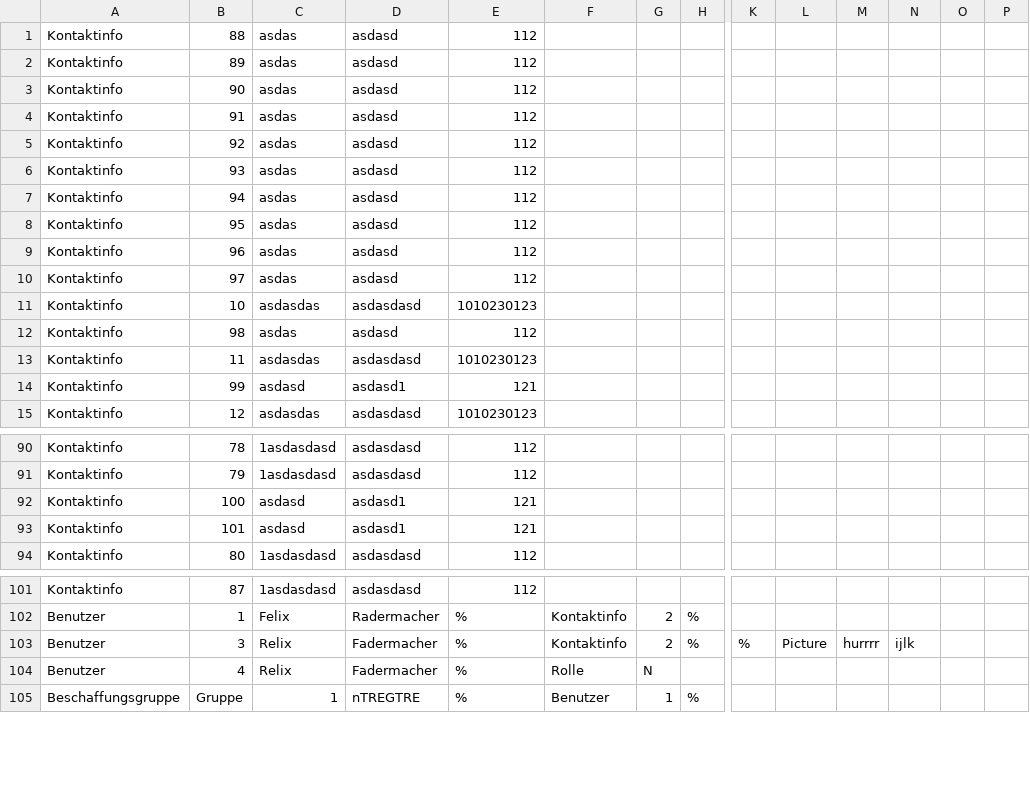
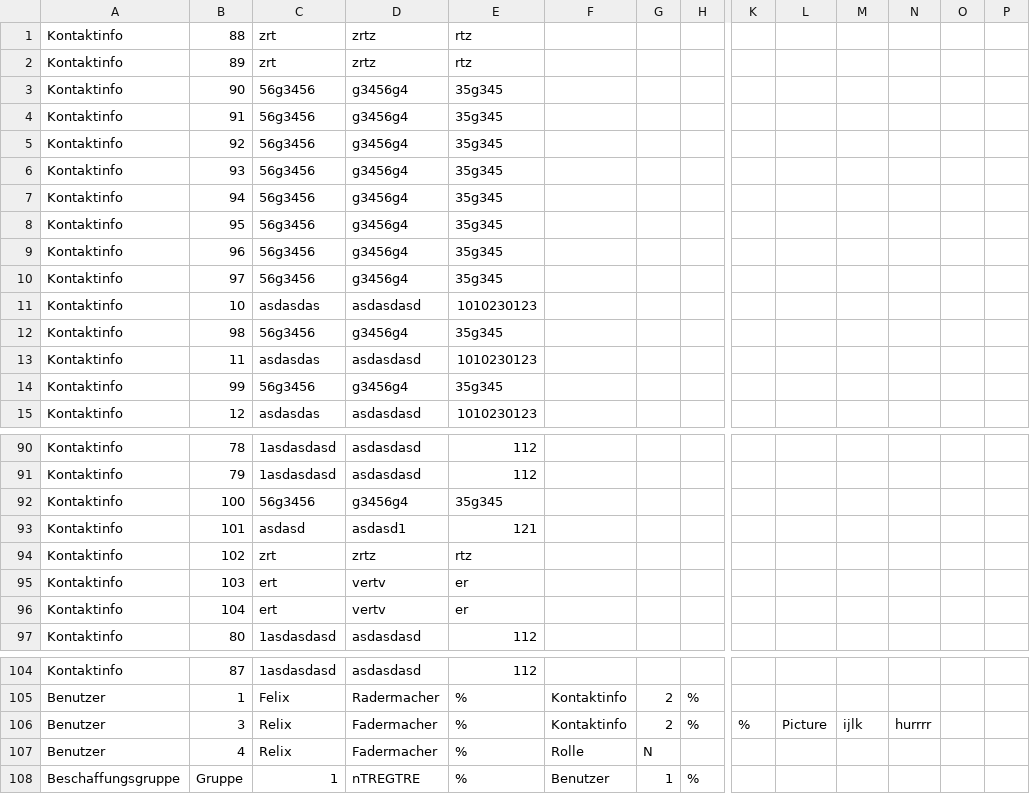
Before and after one commit to Akamagami/SoftwareEntwurf, a CSV file: test.csv, drawn as a sheet; only a part is shown, gaps mark what is left out; addresses are those after the commit; rows hold the shown columns only; the diff covers the shown part only; the diff names each change by its address in the sheet, - before the commit and + after, or states it on an @@ line.

```diff
--- a/test.csv
+++ b/test.csv
-C1:C2: asdas
+C1:C2: zrt
-D1:D2: asdasd
+D1:D2: zrtz
-E1:E2: 112
+E1:E2: rtz
-C3:C10: asdas
+C3:C10: 56g3456
-D3:D10: asdasd
+D3:D10: g3456g4
-E3:E10: 112
+E3:E10: 35g345
-C12: asdas
+C12: 56g3456
-D12: asdasd
+D12: g3456g4
-E12: 112
+E12: 35g345
-C14: asdasd
+C14: 56g3456
-D14: asdasd1
+D14: g3456g4
-E14: 121
+E14: 35g345
-C92: asdasd
+C92: 56g3456
-D92: asdasd1
+D92: g3456g4
-E92: 121
+E92: 35g345
+row 94: Kontaktinfo | 102 | zrt | zrtz | rtz
+row 95: Kontaktinfo | 103 | ert | vertv | er
+row 96: Kontaktinfo | 104 | ert | vertv | er
-M106: hurrrr
+M106: ijlk
-N106: ijlk
+N106: hurrrr
```
Also changed, not shown: 11 added rows and 18 edited cells elsewhere in this file, 18 other files.
